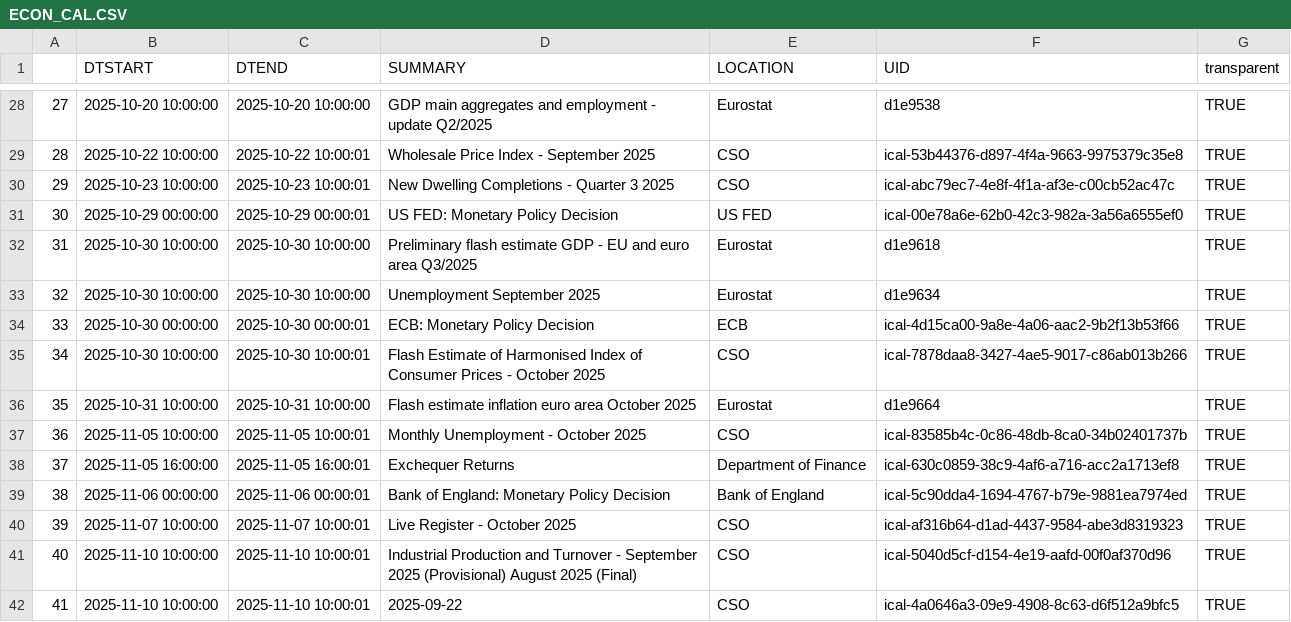
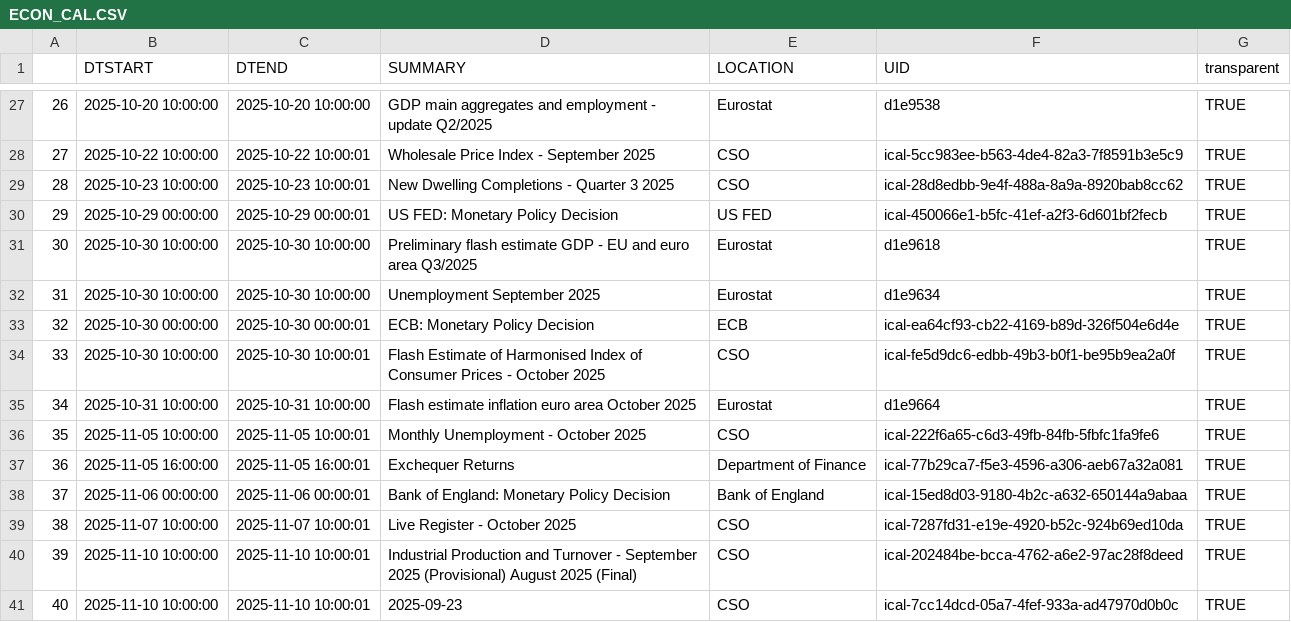
Before and after one commit to mflanagan201/gcal_auto, a CSV file: ECON_CAL.CSV, drawn as a sheet; only a part is shown, gaps mark what is left out; addresses are those after the commit; the diff covers the shown part only; the diff names each change by its address in the sheet, - before the commit and + after, or states it on an @@ line.

```diff
--- a/ECON_CAL.CSV
+++ b/ECON_CAL.CSV
@@ column A renumbered from row 2 down @@
-F28 (UID): ical-53b44376-d897-4f4a-9663-9975379c35e8
+F28 (UID): ical-5cc983ee-b563-4de4-82a3-7f8591b3e5c9
-F29 (UID): ical-abc79ec7-4e8f-4f1a-af3e-c00cb52ac47c
+F29 (UID): ical-28d8edbb-9e4f-488a-8a9a-8920bab8cc62
-F30 (UID): ical-00e78a6e-62b0-42c3-982a-3a56a6555ef0
+F30 (UID): ical-450066e1-b5fc-41ef-a2f3-6d601bf2fecb
-F33 (UID): ical-4d15ca00-9a8e-4a06-aac2-9b2f13b53f66
+F33 (UID): ical-ea64cf93-cb22-4169-b89d-326f504e6d4e
-F34 (UID): ical-7878daa8-3427-4ae5-9017-c86ab013b266
+F34 (UID): ical-fe5d9dc6-edbb-49b3-b0f1-be95b9ea2a0f
-F36 (UID): ical-83585b4c-0c86-48db-8ca0-34b02401737b
+F36 (UID): ical-222f6a65-c6d3-49fb-84fb-5fbfc1fa9fe6
-F37 (UID): ical-630c0859-38c9-4af6-a716-acc2a1713ef8
+F37 (UID): ical-77b29ca7-f5e3-4596-a306-aeb67a32a081
-F38 (UID): ical-5c90dda4-1694-4767-b79e-9881ea7974ed
+F38 (UID): ical-15ed8d03-9180-4b2c-a632-650144a9abaa
-F39 (UID): ical-af316b64-d1ad-4437-9584-abe3d8319323
+F39 (UID): ical-7287fd31-e19e-4920-b52c-924b69ed10da
-F40 (UID): ical-5040d5cf-d154-4e19-aafd-00f0af370d96
+F40 (UID): ical-202484be-bcca-4762-a6e2-97ac28f8deed
-D41 (SUMMARY): 2025-09-22
+D41 (SUMMARY): 2025-09-23
-F41 (UID): ical-4a0646a3-09e9-4908-8c63-d6f512a9bfc5
+F41 (UID): ical-7cc14dcd-05a7-4fef-933a-ad47970d0b0c
```
Also changed, not shown: 1 removed row and 22 edited cells elsewhere in this file.
